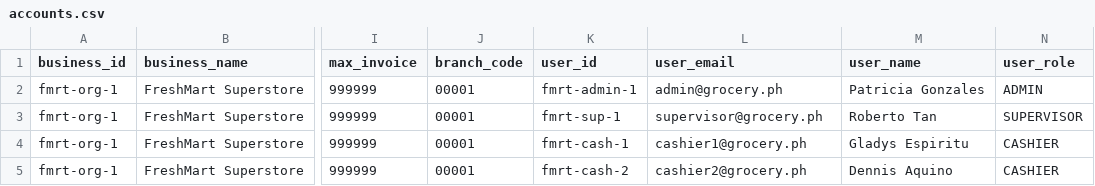
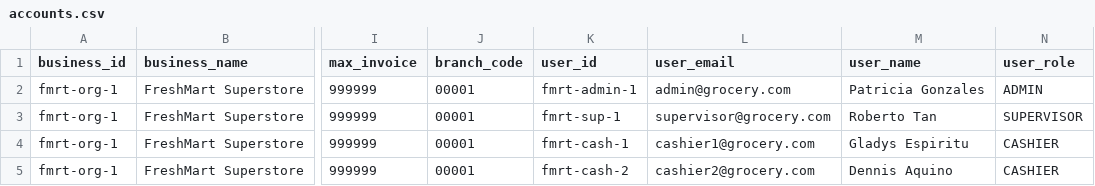
Before and after one commit to startpos04/startpos, a CSV file: prisma/seeders/csv/grocery/accounts.csv, drawn as a sheet; only a part is shown, gaps mark what is left out; the diff names each change by its address in the sheet, - before the commit and + after, or states it on an @@ line.

```diff
--- a/prisma/seeders/csv/grocery/accounts.csv
+++ b/prisma/seeders/csv/grocery/accounts.csv
-L2 (user_email): admin@grocery.ph
+L2 (user_email): admin@grocery.com
-L3 (user_email): supervisor@grocery.ph
+L3 (user_email): supervisor@grocery.com
-L4 (user_email): cashier1@grocery.ph
+L4 (user_email): cashier1@grocery.com
-L5 (user_email): cashier2@grocery.ph
+L5 (user_email): cashier2@grocery.com
```
Also changed, not shown: prisma/seeders/csv/restaurant/accounts.csv, prisma/seeders/csv/retail/accounts.csv, 4 other files.
